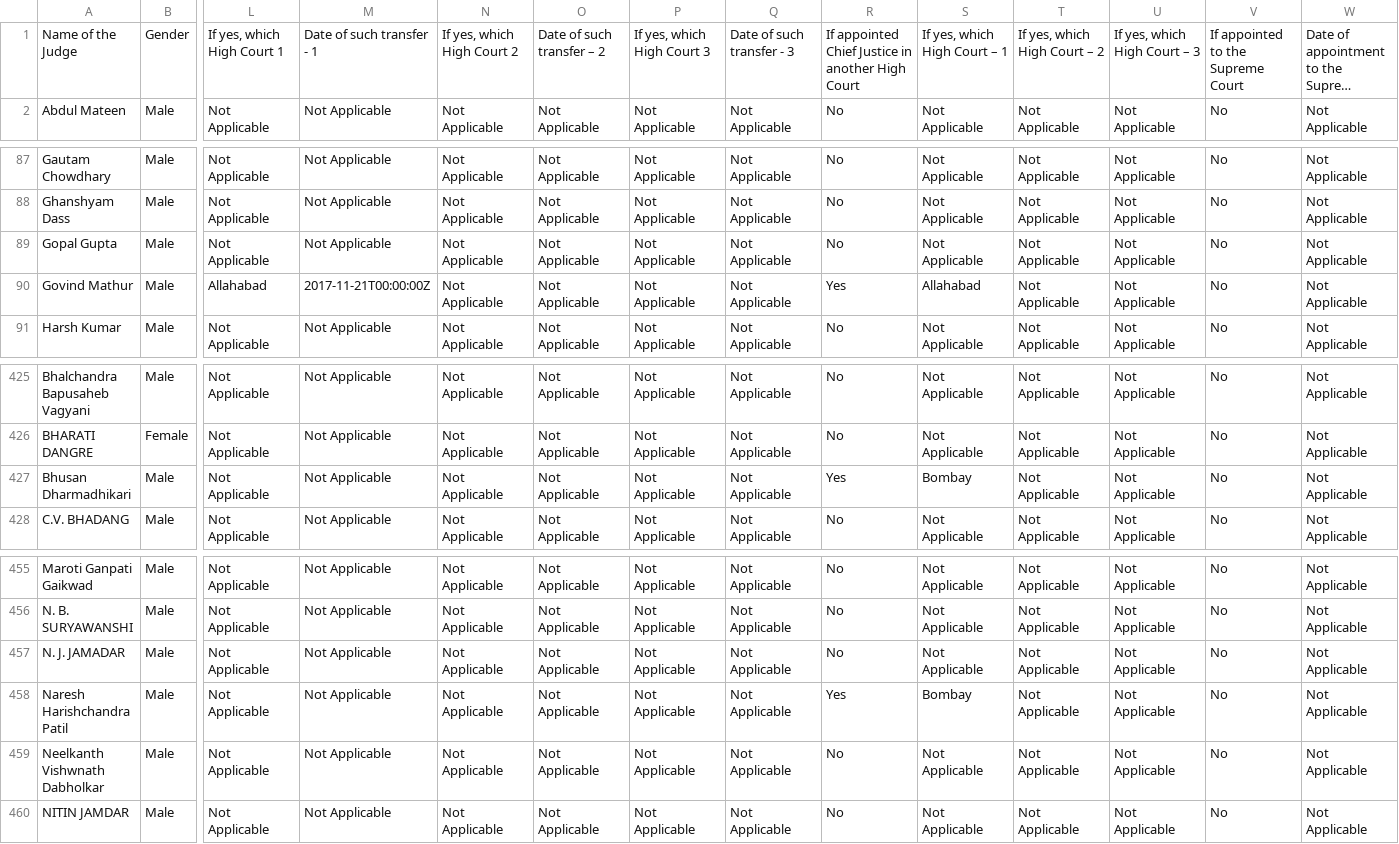
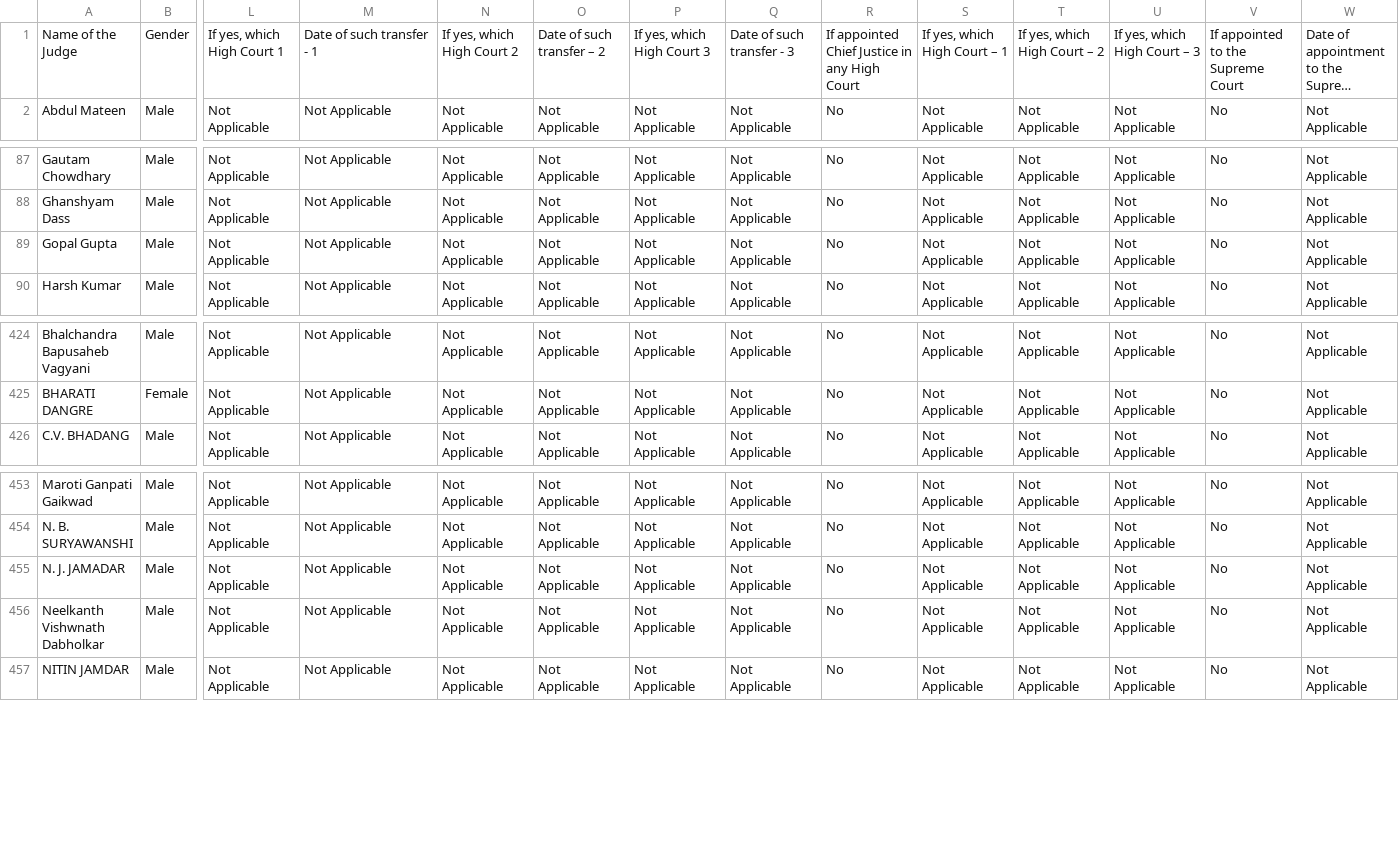
Before and after one commit to justicehub-in/know-your-high-court-judges, a CSV file: data/final-files/master_file/v1.n/KHOJ 1.8.csv, drawn as a sheet; only a part is shown, gaps mark what is left out; long unchanged cells end in …; rows hold the shown columns only; the diff names each change by its address in the sheet, - before the commit and + after, or states it on an @@ line.

Commit message:
update data files

```diff
--- a/data/final-files/master_file/v1.n/KHOJ 1.8.csv
+++ b/data/final-files/master_file/v1.n/KHOJ 1.8.csv
-R1: …Justice in another High Court
+R1: …Justice in any High Court
-row 90: Govind Mathur | Male | Allahabad | 2017-11-21T00:00:00Z | Not Applicable | Not Applicable | Not Applicable | Not Applicable | Yes | Allahabad | Not Applicable | Not Applicable | No | Not Applicable
-row 427: Bhusan Dharmadhikari | Male | Not Applicable | Not Applicable | Not Applicable | Not Applicable | Not Applicable | Not Applicable | Yes | Bombay | Not Applicable | Not Applicable | No | Not Applicable
-row 458: Naresh Harishchandra Patil | Male | Not Applicable | Not Applicable | Not Applicable | Not Applicable | Not Applicable | Not Applicable | Yes | Bombay | Not Applicable | Not Applicable | No | Not Applicable
```
Also changed, not shown: 2 other files.
